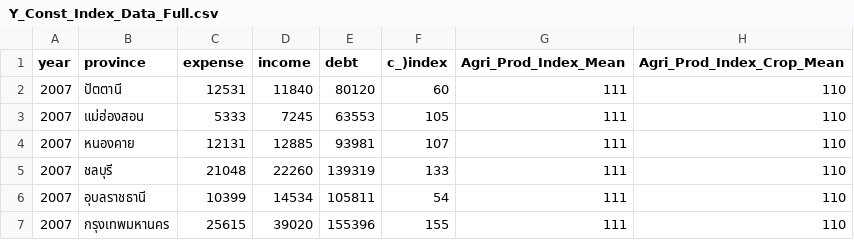
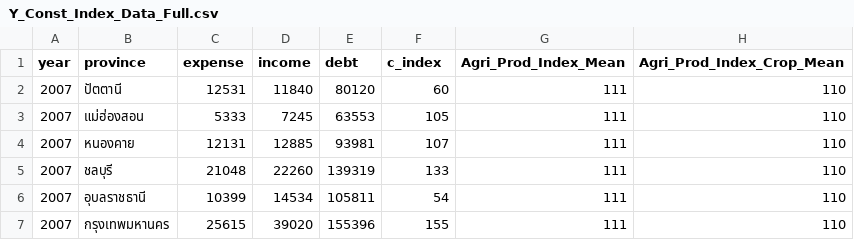
Before and after one commit to iamntw/ds, a CSV file: Y_Const_Index_Data_Full.csv, drawn as a sheet; only a part is shown; the diff names each change by its address in the sheet, - before the commit and + after, or states it on an @@ line.

Commit message:
Update Y_Const_Index_Data_Full.csv

```diff
--- a/Y_Const_Index_Data_Full.csv
+++ b/Y_Const_Index_Data_Full.csv
-F1: c_)index
+F1: c_index
```
